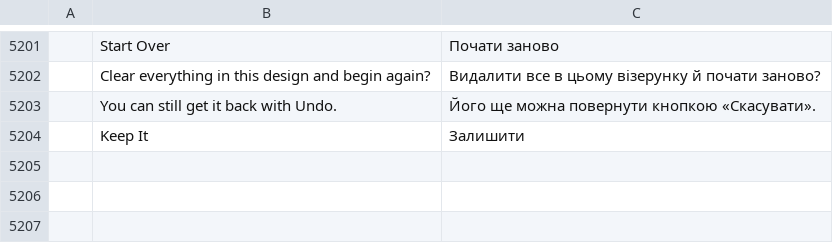
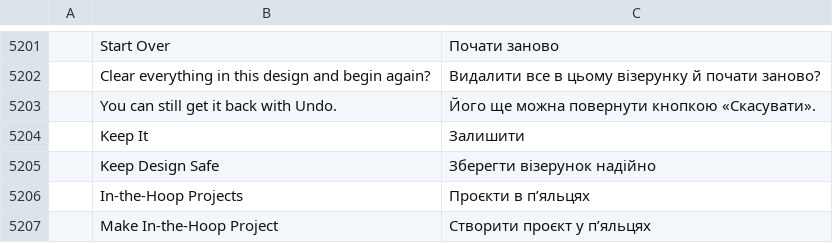
Before and after one commit to SiteSentrix/StitchFoundry, a TSV file: crates/ui-egui/src/i18n/uk.tsv, drawn as a sheet; only a part is shown, gaps mark what is left out; the diff names each change by its address in the sheet, - before the commit and + after, or states it on an @@ line.

```diff
--- a/crates/ui-egui/src/i18n/uk.tsv
+++ b/crates/ui-egui/src/i18n/uk.tsv
+row 5205:  | Keep Design Safe | Зберегти візерунок надійно
+row 5206:  | In-the-Hoop Projects | Проєкти в п’яльцях
+row 5207:  | Make In-the-Hoop Project | Створити проєкт у п’яльцях
```
Also changed, not shown: crates/ui-egui/src/i18n/cs.tsv, crates/ui-egui/src/i18n/es.tsv, 8 other files.
